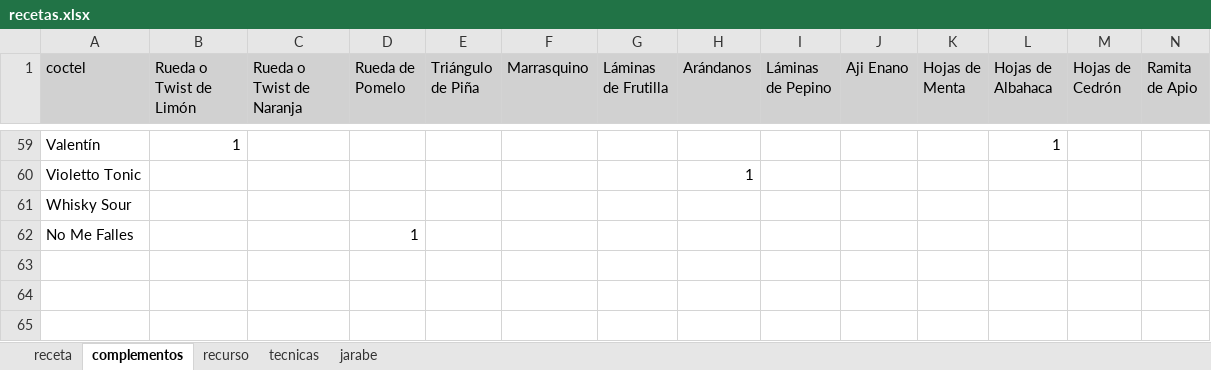
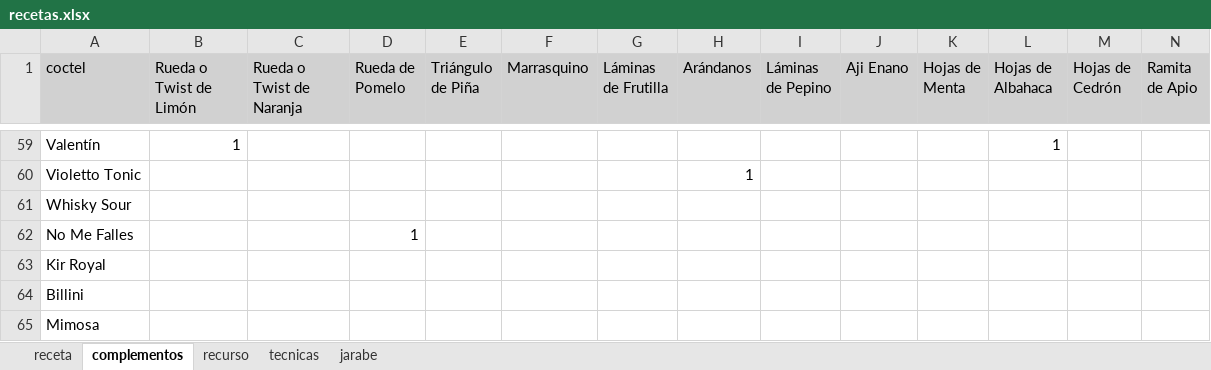
Before and after one commit to cargomir/clubdelicores, an Excel workbook: data/recetas.xlsx, sheet complementos, drawn as a sheet; only a part is shown, gaps mark what is left out; values as stored, in another font and other column widths than the file's, no borders; rows hold the shown columns only; the diff names each change by its address in the sheet, - before the commit and + after, or states it on an @@ line.

```diff
--- a/data/recetas.xlsx (sheet complementos)
+++ b/data/recetas.xlsx (sheet complementos)
+row 63: Kir Royal
+row 64: Billini
+row 65: Mimosa
```
Also changed, not shown: sheet receta, sheet recurso, formulas that keep their value, 3 other files.
